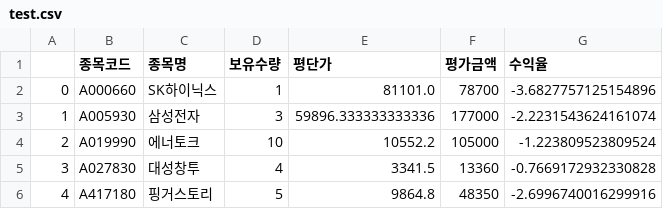
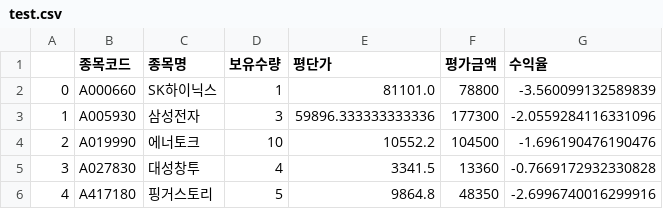
Before and after one commit to hwanghyeonjun98/trading, a CSV file: test.csv, drawn as a sheet.

Commit message:
commit

```diff
--- a/test.csv
+++ b/test.csv
@@ -1,5 +1,5 @@
 ,종목코드,종목명,보유수량,평단가,평가금액,수익율
-0,A000660,SK하이닉스,1,81101.0,78700,-3.6827757125154896
-1,A005930,삼성전자,3,59896.333333333336,177000,-2.2231543624161074
-2,A019990,에너토크,10,10552.2,105000,-1.223809523809524
+0,A000660,SK하이닉스,1,81101.0,78800,-3.560099132589839
+1,A005930,삼성전자,3,59896.333333333336,177300,-2.0559284116331096
+2,A019990,에너토크,10,10552.2,104500,-1.696190476190476
 3,A027830,대성창투,4,3341.5,13360,-0.7669172932330828
```
